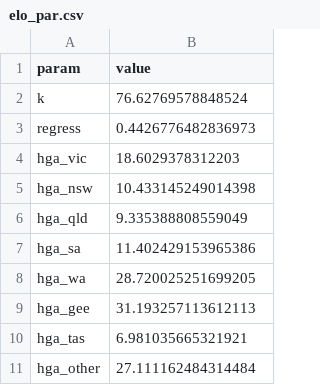
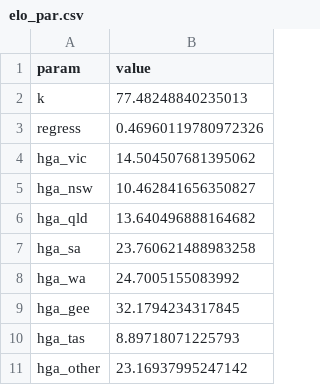
Before and after one commit to turneralex/afl_elo, a CSV file: files/params/elo_par.csv, drawn as a sheet.

Commit message:
new params & clean up

```diff
--- a/files/params/elo_par.csv
+++ b/files/params/elo_par.csv
@@ -1,11 +1,11 @@
 param,value
-k,76.62769578848524
-regress,0.4426776482836973
-hga_vic,18.6029378312203
-hga_nsw,10.433145249014398
-hga_qld,9.335388808559049
-hga_sa,11.402429153965386
-hga_wa,28.720025251699205
-hga_gee,31.193257113612113
-hga_tas,6.981035665321921
-hga_other,27.111162484314484
+k,77.48248840235013
+regress,0.46960119780972326
+hga_vic,14.504507681395062
+hga_nsw,10.462841656350827
+hga_qld,13.640496888164682
+hga_sa,23.760621488983258
+hga_wa,24.7005155083992
+hga_gee,32.1794234317845
+hga_tas,8.89718071225793
+hga_other,23.16937995247142
```
Also changed, not shown: 5 other files.
